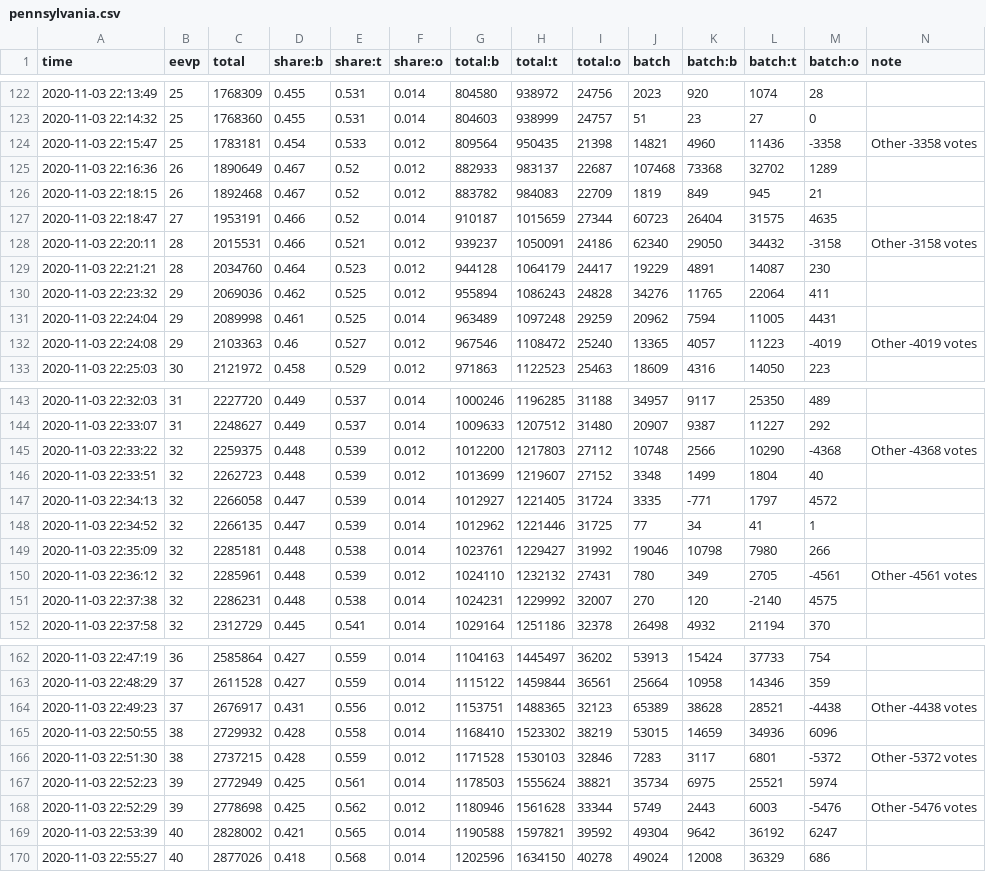
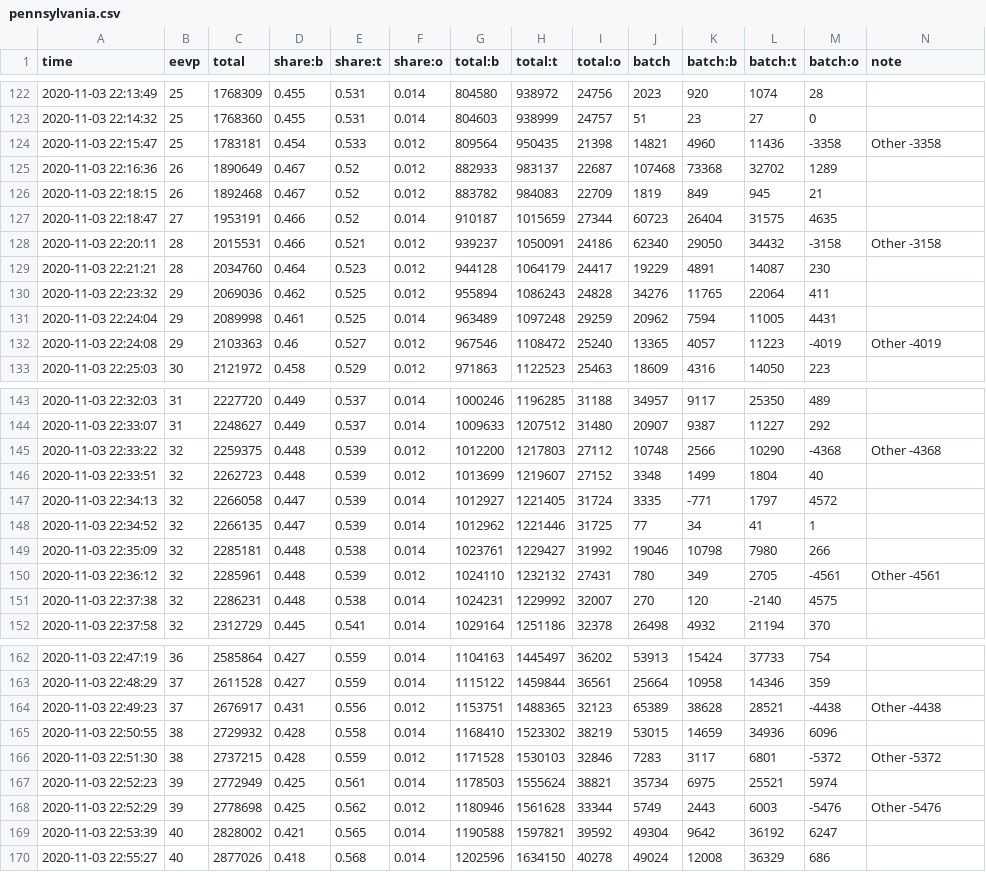
Before and after one commit to snichols/election2020, a CSV file: data/output/pennsylvania.csv, drawn as a sheet; only a part is shown, gaps mark what is left out; the diff covers the shown part only.

```diff
--- a/data/output/pennsylvania.csv
+++ b/data/output/pennsylvania.csv
@@ -123,3 +123,3 @@ time,eevp,total,share:b,share:t,share:o,total:b,total:t,total:o,batch,batch:b,ba
 2020-11-03 22:14:32,25,1768360,0.455,0.531,0.014,804603,938999,24757,51,23,27,0,
-2020-11-03 22:15:47,25,1783181,0.454,0.533,0.012,809564,950435,21398,14821,4960,11436,-3358,Other -3358 votes
+2020-11-03 22:15:47,25,1783181,0.454,0.533,0.012,809564,950435,21398,14821,4960,11436,-3358,Other -3358
 2020-11-03 22:16:36,26,1890649,0.467,0.52,0.012,882933,983137,22687,107468,73368,32702,1289,
@@ -127,3 +127,3 @@ time,eevp,total,share:b,share:t,share:o,total:b,total:t,total:o,batch,batch:b,ba
 2020-11-03 22:18:47,27,1953191,0.466,0.52,0.014,910187,1015659,27344,60723,26404,31575,4635,
-2020-11-03 22:20:11,28,2015531,0.466,0.521,0.012,939237,1050091,24186,62340,29050,34432,-3158,Other -3158 votes
+2020-11-03 22:20:11,28,2015531,0.466,0.521,0.012,939237,1050091,24186,62340,29050,34432,-3158,Other -3158
 2020-11-03 22:21:21,28,2034760,0.464,0.523,0.012,944128,1064179,24417,19229,4891,14087,230,
@@ -131,3 +131,3 @@ time,eevp,total,share:b,share:t,share:o,total:b,total:t,total:o,batch,batch:b,ba
 2020-11-03 22:24:04,29,2089998,0.461,0.525,0.014,963489,1097248,29259,20962,7594,11005,4431,
-2020-11-03 22:24:08,29,2103363,0.46,0.527,0.012,967546,1108472,25240,13365,4057,11223,-4019,Other -4019 votes
+2020-11-03 22:24:08,29,2103363,0.46,0.527,0.012,967546,1108472,25240,13365,4057,11223,-4019,Other -4019
 2020-11-03 22:25:03,30,2121972,0.458,0.529,0.012,971863,1122523,25463,18609,4316,14050,223,
@@ -144,3 +144,3 @@ time,eevp,total,share:b,share:t,share:o,total:b,total:t,total:o,batch,batch:b,ba
 2020-11-03 22:33:07,31,2248627,0.449,0.537,0.014,1009633,1207512,31480,20907,9387,11227,292,
-2020-11-03 22:33:22,32,2259375,0.448,0.539,0.012,1012200,1217803,27112,10748,2566,10290,-4368,Other -4368 votes
+2020-11-03 22:33:22,32,2259375,0.448,0.539,0.012,1012200,1217803,27112,10748,2566,10290,-4368,Other -4368
 2020-11-03 22:33:51,32,2262723,0.448,0.539,0.012,1013699,1219607,27152,3348,1499,1804,40,
@@ -149,3 +149,3 @@ time,eevp,total,share:b,share:t,share:o,total:b,total:t,total:o,batch,batch:b,ba
 2020-11-03 22:35:09,32,2285181,0.448,0.538,0.014,1023761,1229427,31992,19046,10798,7980,266,
-2020-11-03 22:36:12,32,2285961,0.448,0.539,0.012,1024110,1232132,27431,780,349,2705,-4561,Other -4561 votes
+2020-11-03 22:36:12,32,2285961,0.448,0.539,0.012,1024110,1232132,27431,780,349,2705,-4561,Other -4561
 2020-11-03 22:37:38,32,2286231,0.448,0.538,0.014,1024231,1229992,32007,270,120,-2140,4575,
@@ -163,7 +163,7 @@ time,eevp,total,share:b,share:t,share:o,total:b,total:t,total:o,batch,batch:b,ba
 2020-11-03 22:48:29,37,2611528,0.427,0.559,0.014,1115122,1459844,36561,25664,10958,14346,359,
-2020-11-03 22:49:23,37,2676917,0.431,0.556,0.012,1153751,1488365,32123,65389,38628,28521,-4438,Other -4438 votes
+2020-11-03 22:49:23,37,2676917,0.431,0.556,0.012,1153751,1488365,32123,65389,38628,28521,-4438,Other -4438
 2020-11-03 22:50:55,38,2729932,0.428,0.558,0.014,1168410,1523302,38219,53015,14659,34936,6096,
-2020-11-03 22:51:30,38,2737215,0.428,0.559,0.012,1171528,1530103,32846,7283,3117,6801,-5372,Other -5372 votes
+2020-11-03 22:51:30,38,2737215,0.428,0.559,0.012,1171528,1530103,32846,7283,3117,6801,-5372,Other -5372
 2020-11-03 22:52:23,39,2772949,0.425,0.561,0.014,1178503,1555624,38821,35734,6975,25521,5974,
-2020-11-03 22:52:29,39,2778698,0.425,0.562,0.012,1180946,1561628,33344,5749,2443,6003,-5476,Other -5476 votes
+2020-11-03 22:52:29,39,2778698,0.425,0.562,0.012,1180946,1561628,33344,5749,2443,6003,-5476,Other -5476
 2020-11-03 22:53:39,40,2828002,0.421,0.565,0.014,1190588,1597821,39592,49304,9642,36192,6247,
```
Also changed, not shown: 24 edited cells elsewhere in this file, data/output/kansas.csv, data/output/maine.csv, 41 other files.
